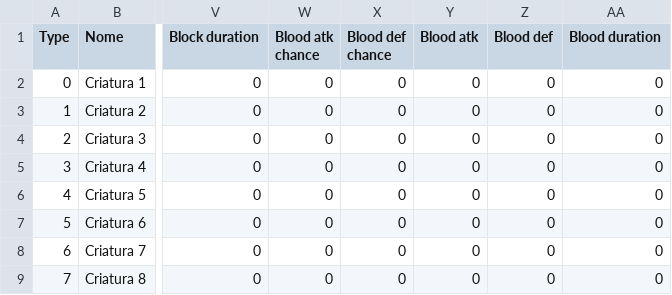
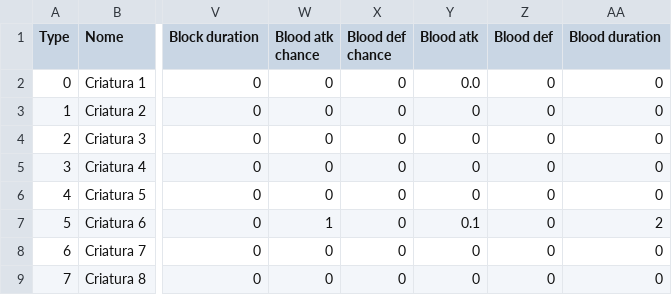
Before and after one commit to Salevieno/Jogo-da-aventura, a CSV file: csv/CreatureTypes.csv, drawn as a sheet; only a part is shown, gaps mark what is left out; the diff names each change by its address in the sheet, - before the commit and + after, or states it on an @@ line.

```diff
--- a/csv/CreatureTypes.csv
+++ b/csv/CreatureTypes.csv
-Y2 (Blood atk): 0
+Y2 (Blood atk): 0.0
-W7 (Blood atk chance): 0
+W7 (Blood atk chance): 1
-Y7 (Blood atk): 0
+Y7 (Blood atk): 0.1
-AA7 (Blood duration): 0
+AA7 (Blood duration): 2
```
Also changed, not shown: csv/PlayerInitialStats.csv, 7 other files.
